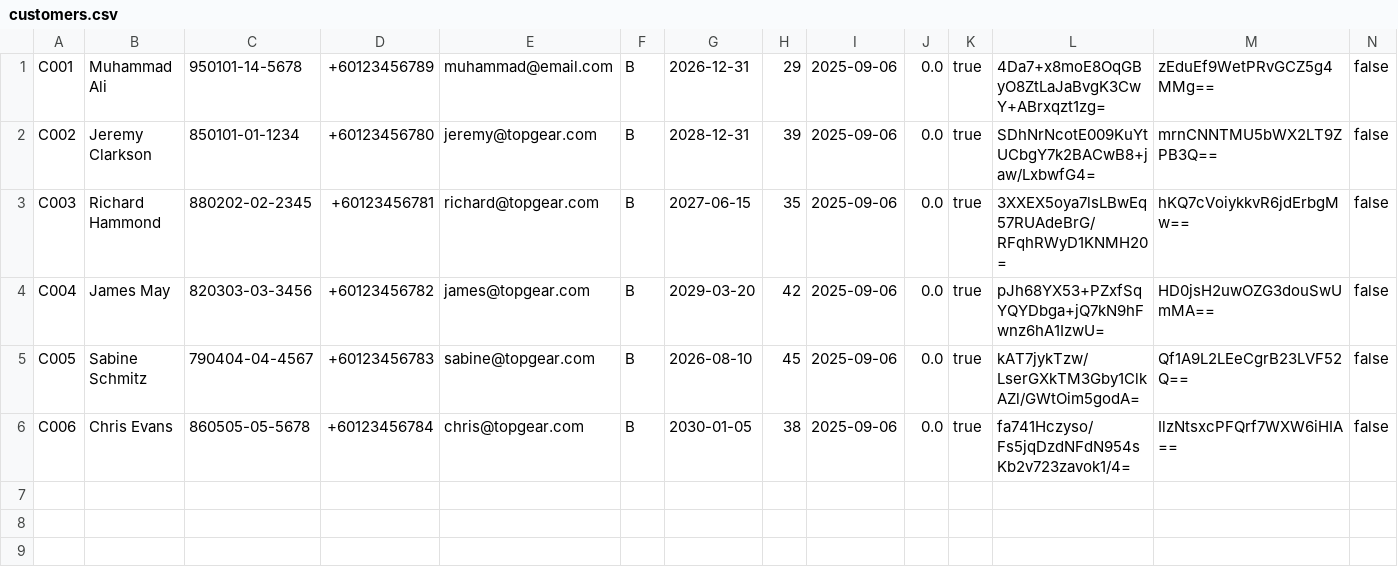
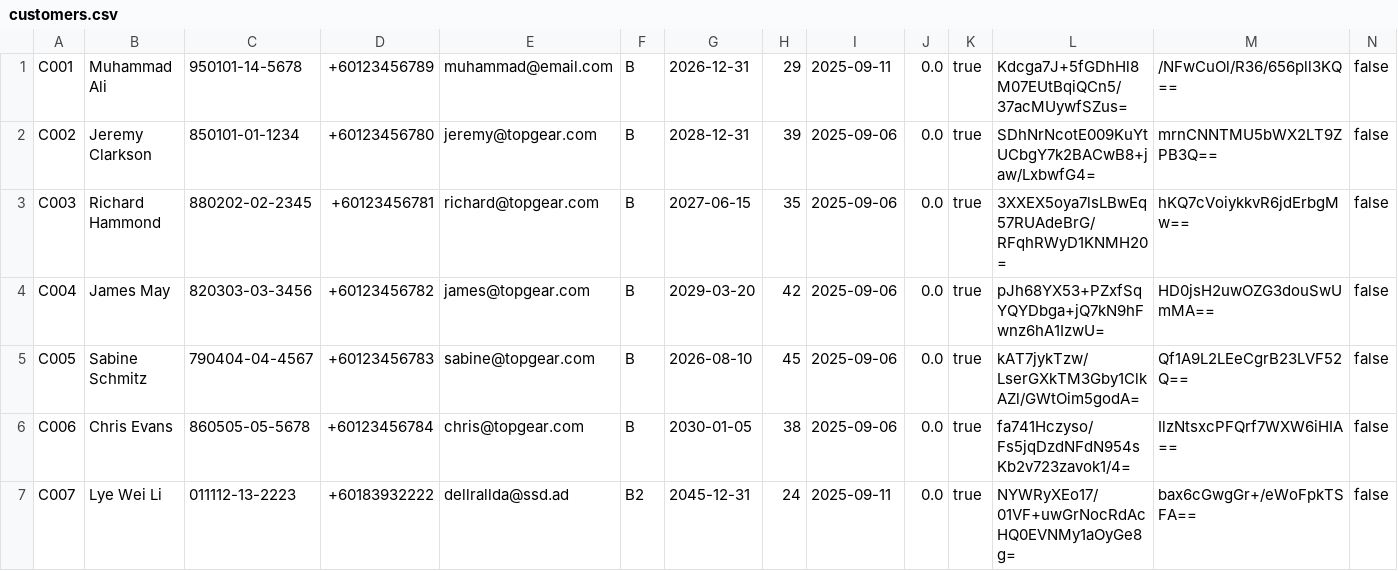
Before and after one commit to Dellrall/BMCS2023-OOP-group-assignment, a CSV file: HillClimmer/data/customers.csv, drawn as a sheet.

```diff
--- a/HillClimmer/data/customers.csv
+++ b/HillClimmer/data/customers.csv
@@ -1,2 +1,2 @@
-C001,Muhammad Ali,950101-14-5678,+60123456789,muhammad@email.com,B,2026-12-31,29,2025-09-06,0.0,true,"4Da7+x8moE8OqGByO8ZtLaJaBvgK3CwY+ABrxqzt1zg=","zEduEf9WetPRvGCZ5g4MMg==",false,,
+C001,Muhammad Ali,950101-14-5678,+60123456789,muhammad@email.com,B,2026-12-31,29,2025-09-11,0.0,true,"Kdcga7J+5fGDhHl8M07EUtBqiQCn5/37acMUywfSZus=","/NFwCuOl/R36/656pll3KQ==",false,,
 C002,Jeremy Clarkson,850101-01-1234,+60123456780,jeremy@topgear.com,B,2028-12-31,39,2025-09-06,0.0,true,"SDhNrNcotE009KuYtUCbgY7k2BACwB8+jaw/LxbwfG4=","mrnCNNTMU5bWX2LT9ZPB3Q==",false,,
@@ -6 +6,2 @@ C005,Sabine Schmitz,790404-04-4567,+60123456783,sabine@topgear.com,B,2026-08-10,
 C006,Chris Evans,860505-05-5678,+60123456784,chris@topgear.com,B,2030-01-05,38,2025-09-06,0.0,true,"fa741Hczyso/Fs5jqDzdNFdN954sKb2v723zavok1/4=","IlzNtsxcPFQrf7WXW6iHIA==",false,,
+C007,Lye Wei Li,011112-13-2223,+60183932222,dellrallda@ssd.ad,B2,2045-12-31,24,2025-09-11,0.0,true,"NYWRyXEo17/01VF+uwGrNocRdAcHQ0EVNMy1aOyGe8g=","bax6cGwgGr+/eWoFpkTSFA==",false,,
```
Also changed, not shown: HillClimmer/data/managers.csv, 24 other files.
